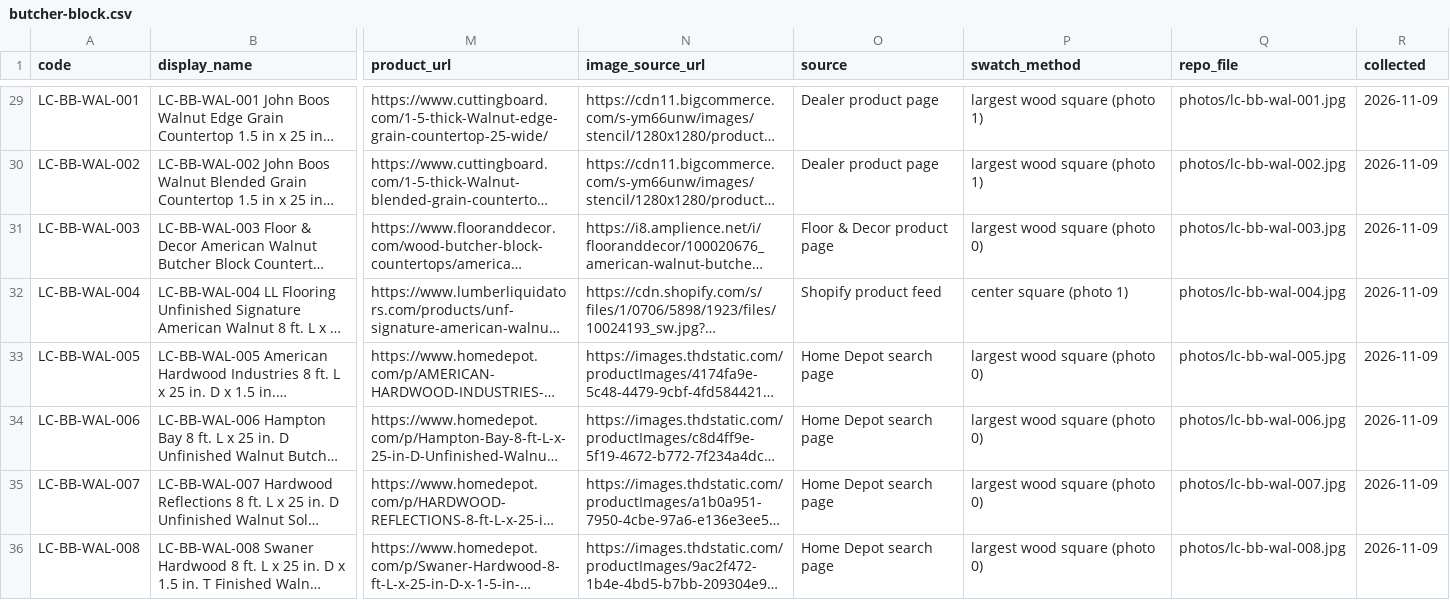
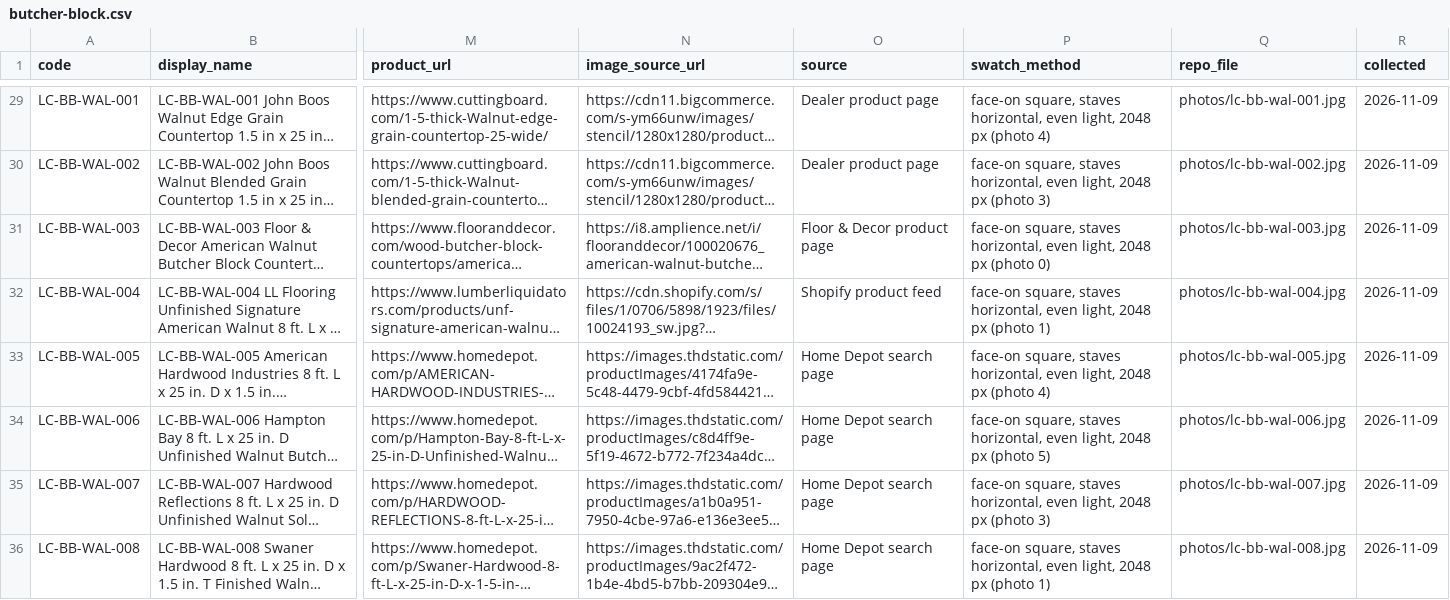
Before and after one commit to lockecorporation/locke-repository-images, a CSV file: manifests/butcher-block.csv, drawn as a sheet; only a part is shown, gaps mark what is left out; long unchanged cells end in …; the diff covers the shown part only; the diff names each change by its address in the sheet, - before the commit and + after, or states it on an @@ line.

```diff
--- a/manifests/butcher-block.csv
+++ b/manifests/butcher-block.csv
-P29 (swatch_method): largest wood square (photo 1)
+P29 (swatch_method): face-on square, staves horizontal, even light, 2048 px (photo 4)
-P30 (swatch_method): largest wood square (photo 1)
+P30 (swatch_method): face-on square, staves horizontal, even light, 2048 px (photo 3)
-P31 (swatch_method): largest wood square (photo 0)
+P31 (swatch_method): face-on square, staves horizontal, even light, 2048 px (photo 0)
-P32 (swatch_method): center square (photo 1)
+P32 (swatch_method): face-on square, staves horizontal, even light, 2048 px (photo 1)
-P33 (swatch_method): largest wood square (photo 0)
+P33 (swatch_method): face-on square, staves horizontal, even light, 2048 px (photo 4)
-P34 (swatch_method): largest wood square (photo 0)
+P34 (swatch_method): face-on square, staves horizontal, even light, 2048 px (photo 5)
-P35 (swatch_method): largest wood square (photo 0)
+P35 (swatch_method): face-on square, staves horizontal, even light, 2048 px (photo 3)
-P36 (swatch_method): largest wood square (photo 0)
+P36 (swatch_method): face-on square, staves horizontal, even light, 2048 px (photo 1)
```
Also changed, not shown: 27 edited cells elsewhere in this file, 36 other files.
